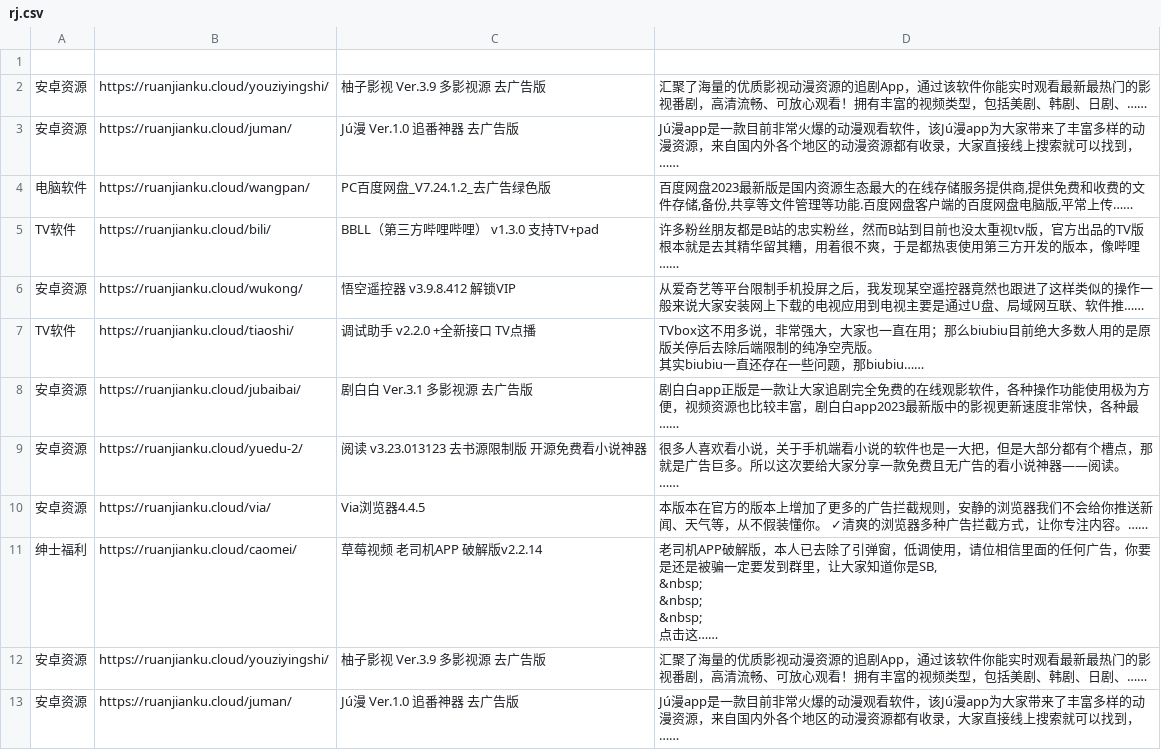
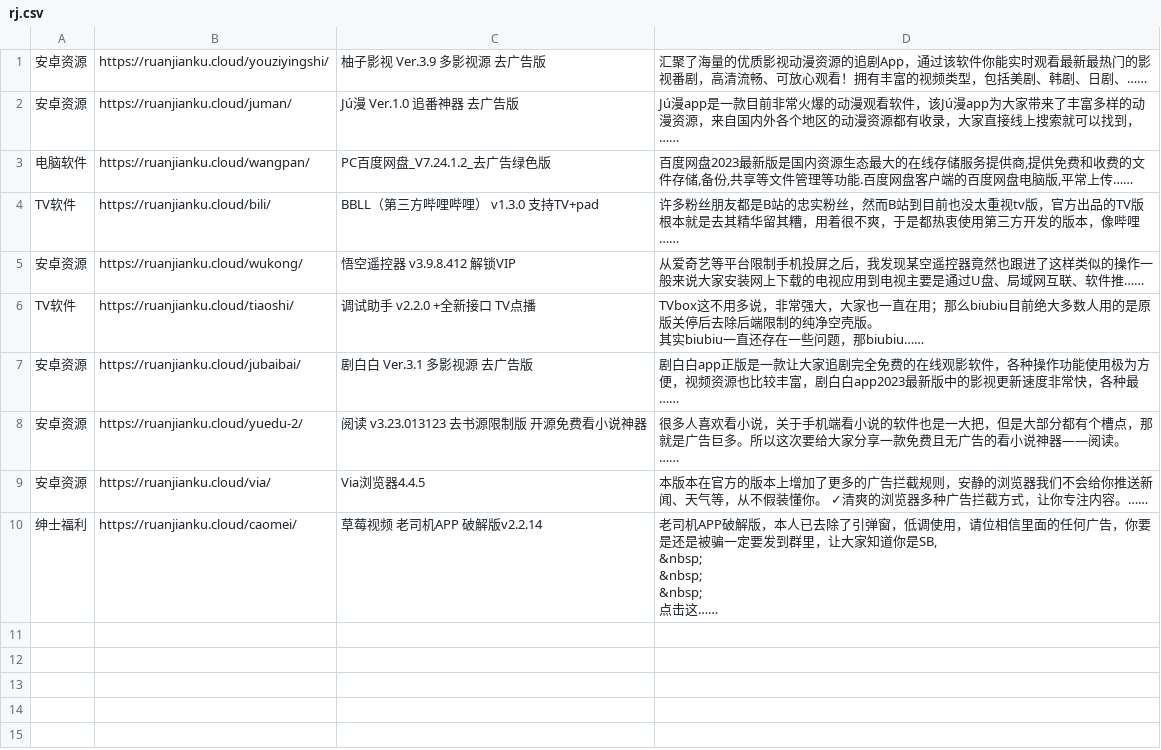
Before and after one commit to buiawpkgew1/My-Actions, a CSV file: function/rj/rj.csv, drawn as a sheet; only a part is shown; the shorter side is filled out with more unchanged rows.

Commit message:
Update rj.csv

```diff
--- a/function/rj/rj.csv
+++ b/function/rj/rj.csv
@@ -1,28 +1 @@
-
-安卓资源,https://ruanjianku.cloud/youziyingshi/,柚子影视 Ver.3.9 多影视源 去广告版,"汇聚了海量的优质影视动漫资源的追剧App，通过该软件你能实时观看最新最热门的影视番剧，高清流畅、可放心观看！拥有丰富的视频类型，包括美剧、韩剧、日剧、……
-"
-安卓资源,https://ruanjianku.cloud/juman/,Jú漫 Ver.1.0 追番神器 去广告版,"Jú漫app是一款目前非常火爆的动漫观看软件，该Jú漫app为大家带来了丰富多样的动漫资源，来自国内外各个地区的动漫资源都有收录，大家直接线上搜索就可以找到，……
-"
-电脑软件,https://ruanjianku.cloud/wangpan/,PC百度网盘_V7.24.1.2_去广告绿色版,"百度网盘2023最新版是国内资源生态最大的在线存储服务提供商,提供免费和收费的文件存储,备份,共享等文件管理等功能.百度网盘客户端的百度网盘电脑版,平常上传……
-"
-TV软件,https://ruanjianku.cloud/bili/,BBLL（第三方哔哩哔哩） v1.3.0 支持TV+pad,"许多粉丝朋友都是B站的忠实粉丝，然而B站到目前也没太重视tv版，官方出品的TV版根本就是去其精华留其糟，用着很不爽，于是都热衷使用第三方开发的版本，像哔哩……
-"
-安卓资源,https://ruanjianku.cloud/wukong/,悟空遥控器 v3.9.8.412 解锁VIP,"从爱奇艺等平台限制手机投屏之后，我发现某空遥控器竟然也跟进了这样类似的操作一般来说大家安装网上下载的电视应用到电视主要是通过U盘、局域网互联、软件推……
-"
-TV软件,https://ruanjianku.cloud/tiaoshi/,调试助手 v2.2.0 +全新接口 TV点播,"TVbox这不用多说，非常强大，大家也一直在用；那么biubiu目前绝大多数人用的是原版关停后去除后端限制的纯净空壳版。
-其实biubiu一直还存在一些问题，那biubiu……
-"
-安卓资源,https://ruanjianku.cloud/jubaibai/,剧白白 Ver.3.1 多影视源 去广告版,"剧白白app正版是一款让大家追剧完全免费的在线观影软件，各种操作功能使用极为方便，视频资源也比较丰富，剧白白app2023最新版中的影视更新速度非常快，各种最……
-"
-安卓资源,https://ruanjianku.cloud/yuedu-2/,阅读 v3.23.013123 去书源限制版 开源免费看小说神器,"很多人喜欢看小说，关于手机端看小说的软件也是一大把，但是大部分都有个槽点，那就是广告巨多。所以这次要给大家分享一款免费且无广告的看小说神器——阅读。
-……
-"
-安卓资源,https://ruanjianku.cloud/via/,Via浏览器4.4.5,"本版本在官方的版本上增加了更多的广告拦截规则，安静的浏览器我们不会给你推送新闻、天气等，从不假装懂你。 ✓清爽的浏览器多种广告拦截方式，让你专注内容。……
-"
-绅士福利,https://ruanjianku.cloud/caomei/,草莓视频 老司机APP 破解版v2.2.14,"老司机APP破解版，本人已去除了引弹窗，低调使用，请位相信里面的任何广告，你要是还是被骗一定要发到群里，让大家知道你是SB,
-&nbsp;
-&nbsp;
-&nbsp;
-点击这……
-"
 安卓资源,https://ruanjianku.cloud/youziyingshi/,柚子影视 Ver.3.9 多影视源 去广告版,"汇聚了海量的优质影视动漫资源的追剧App，通过该软件你能实时观看最新最热门的影视番剧，高清流畅、可放心观看！拥有丰富的视频类型，包括美剧、韩剧、日剧、……
```
